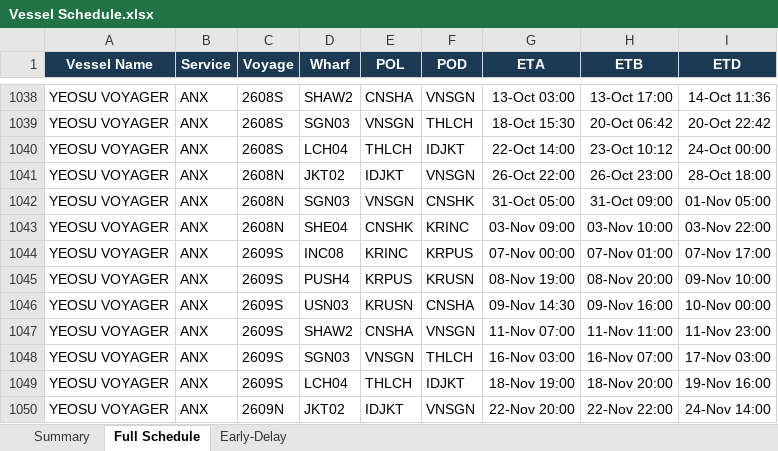
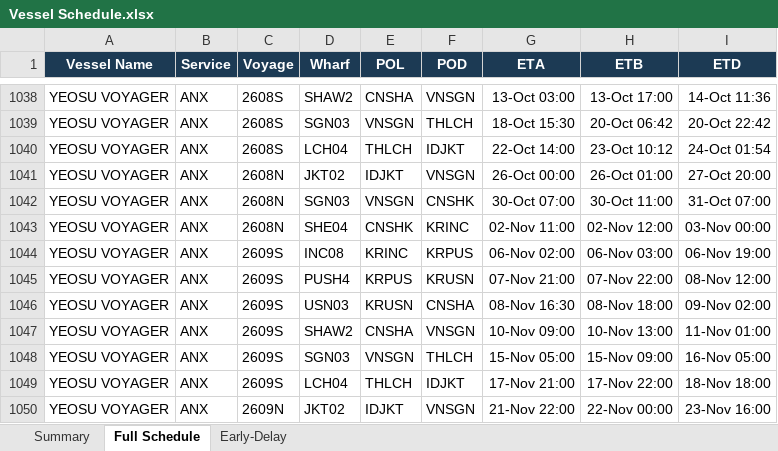
Before and after one commit to sirichai1265/heung-a-sked, an Excel workbook: Vessel Schedule.xlsx, sheet Full Schedule, drawn as a sheet; only a part is shown, gaps mark what is left out; values as stored, in another font and other column widths than the file's, no borders; the diff covers the shown part only; the diff names each change by its address in the sheet, - before the commit and + after, or states it on an @@ line.

```diff
--- a/Vessel Schedule.xlsx (sheet Full Schedule)
+++ b/Vessel Schedule.xlsx (sheet Full Schedule)
-I1040 (ETD): 24-Oct 00:00
+I1040 (ETD): 24-Oct 01:54
-G1041 (ETA): 26-Oct 22:00
+G1041 (ETA): 26-Oct 00:00
-H1041 (ETB): 26-Oct 23:00
+H1041 (ETB): 26-Oct 01:00
-I1041 (ETD): 28-Oct 18:00
+I1041 (ETD): 27-Oct 20:00
-G1042 (ETA): 31-Oct 05:00
+G1042 (ETA): 30-Oct 07:00
-H1042 (ETB): 31-Oct 09:00
+H1042 (ETB): 30-Oct 11:00
-I1042 (ETD): 01-Nov 05:00
+I1042 (ETD): 31-Oct 07:00
-G1043 (ETA): 03-Nov 09:00
+G1043 (ETA): 02-Nov 11:00
-H1043 (ETB): 03-Nov 10:00
+H1043 (ETB): 02-Nov 12:00
-I1043 (ETD): 03-Nov 22:00
+I1043 (ETD): 03-Nov 00:00
-G1044 (ETA): 07-Nov 00:00
+G1044 (ETA): 06-Nov 02:00
-H1044 (ETB): 07-Nov 01:00
+H1044 (ETB): 06-Nov 03:00
-I1044 (ETD): 07-Nov 17:00
+I1044 (ETD): 06-Nov 19:00
-G1045 (ETA): 08-Nov 19:00
+G1045 (ETA): 07-Nov 21:00
-H1045 (ETB): 08-Nov 20:00
+H1045 (ETB): 07-Nov 22:00
-I1045 (ETD): 09-Nov 10:00
+I1045 (ETD): 08-Nov 12:00
-G1046 (ETA): 09-Nov 14:30
+G1046 (ETA): 08-Nov 16:30
-H1046 (ETB): 09-Nov 16:00
+H1046 (ETB): 08-Nov 18:00
-I1046 (ETD): 10-Nov 00:00
+I1046 (ETD): 09-Nov 02:00
-G1047 (ETA): 11-Nov 07:00
+G1047 (ETA): 10-Nov 09:00
-H1047 (ETB): 11-Nov 11:00
+H1047 (ETB): 10-Nov 13:00
-I1047 (ETD): 11-Nov 23:00
+I1047 (ETD): 11-Nov 01:00
-G1048 (ETA): 16-Nov 03:00
+G1048 (ETA): 15-Nov 05:00
-H1048 (ETB): 16-Nov 07:00
+H1048 (ETB): 15-Nov 09:00
-I1048 (ETD): 17-Nov 03:00
+I1048 (ETD): 16-Nov 05:00
-G1049 (ETA): 18-Nov 19:00
+G1049 (ETA): 17-Nov 21:00
-H1049 (ETB): 18-Nov 20:00
+H1049 (ETB): 17-Nov 22:00
-I1049 (ETD): 19-Nov 16:00
+I1049 (ETD): 18-Nov 18:00
-G1050 (ETA): 22-Nov 20:00
+G1050 (ETA): 21-Nov 22:00
-H1050 (ETB): 22-Nov 22:00
+H1050 (ETB): 22-Nov 00:00
-I1050 (ETD): 24-Nov 14:00
+I1050 (ETD): 23-Nov 16:00
```
Also changed, not shown: 72 edited cells elsewhere in this sheet, sheet Early-Delay, sheet Summary, sked_current.xlsx, 4 other files.
